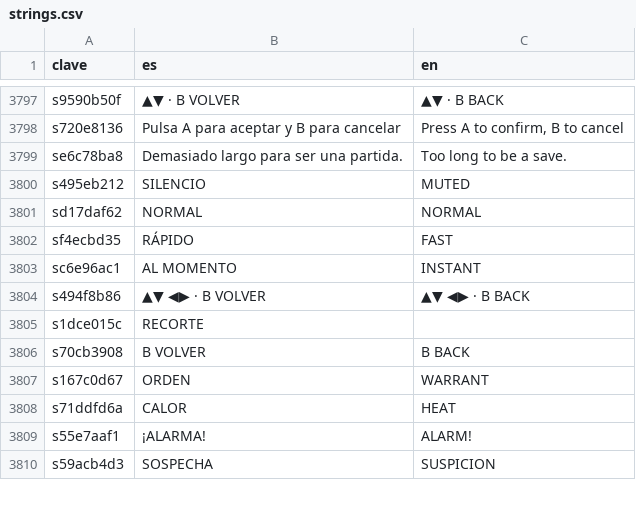
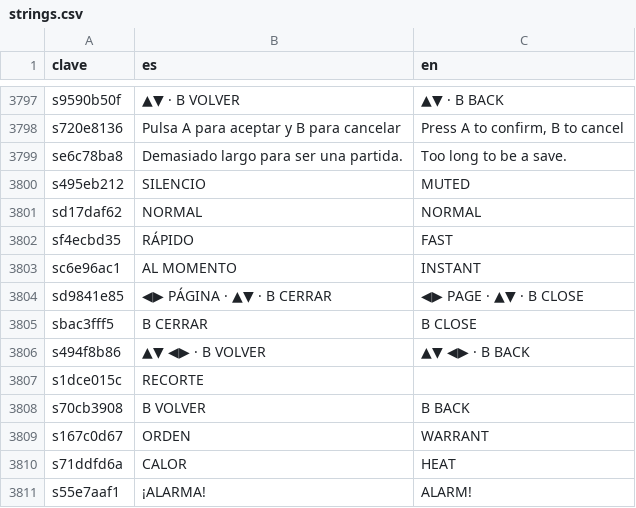
Before and after one commit to u0921985828-arch/Strainmon, a CSV file: ribera-verde/godot/i18n/strings.csv, drawn as a sheet; only a part is shown, gaps mark what is left out; the shorter side is filled out with more unchanged rows.

```diff
--- a/ribera-verde/godot/i18n/strings.csv
+++ b/ribera-verde/godot/i18n/strings.csv
@@ -4051,2 +4051,4 @@ sf4ecbd35,RÁPIDO,FAST
 sc6e96ac1,AL MOMENTO,INSTANT
+sd9841e85,◀▶ PÁGINA · ▲▼ · B CERRAR,◀▶ PAGE · ▲▼ · B CLOSE
+sbac3fff5,B CERRAR,B CLOSE
 s494f8b86,▲▼ ◀▶ · B VOLVER,▲▼ ◀▶ · B BACK
```
Also changed, not shown: 14 other files.
